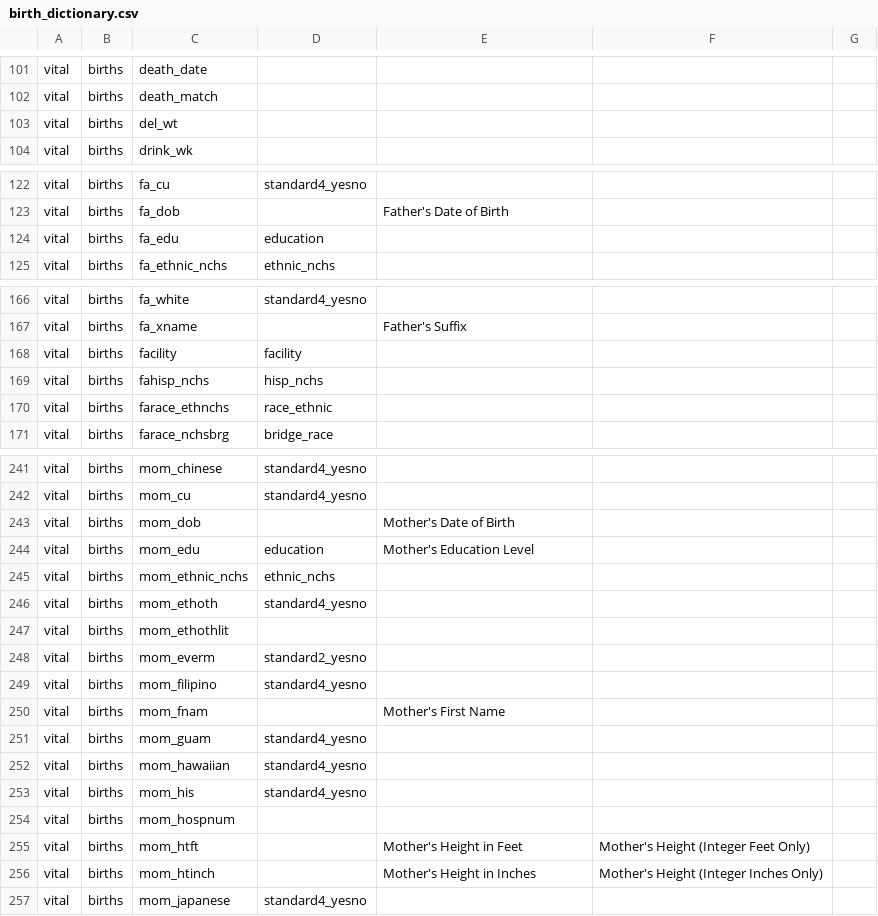
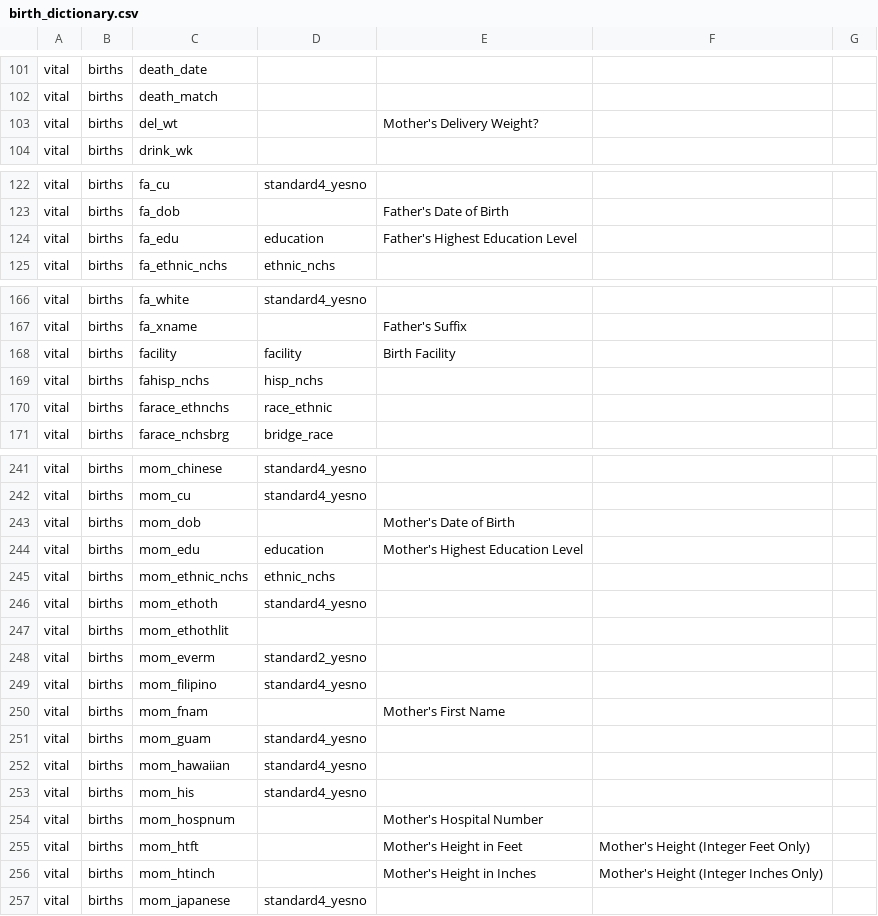
Before and after one commit to unreno/chirp, a CSV file: production/content/vital/birth_dictionary.csv, drawn as a sheet; only a part is shown, gaps mark what is left out; the diff covers the shown part only.

```diff
--- a/production/content/vital/birth_dictionary.csv
+++ b/production/content/vital/birth_dictionary.csv
@@ -102,3 +102,3 @@ vital,births,death_date,,,
 vital,births,death_match,,,
-vital,births,del_wt,,,
+vital,births,del_wt,,Mother's Delivery Weight?,
 vital,births,drink_wk,,,
@@ -123,3 +123,3 @@ vital,births,fa_cu,standard4_yesno,,
 vital,births,fa_dob,,Father's Date of Birth,
-vital,births,fa_edu,education,,
+vital,births,fa_edu,education,Father's Highest Education Level,
 vital,births,fa_ethnic_nchs,ethnic_nchs,,
@@ -167,3 +167,3 @@ vital,births,fa_white,standard4_yesno,,
 vital,births,fa_xname,,Father's Suffix,
-vital,births,facility,facility,,
+vital,births,facility,facility,Birth Facility,
 vital,births,fahisp_nchs,hisp_nchs,,
@@ -243,3 +243,3 @@ vital,births,mom_cu,standard4_yesno,,
 vital,births,mom_dob,,Mother's Date of Birth,
-vital,births,mom_edu,education,Mother's Education Level,
+vital,births,mom_edu,education,Mother's Highest Education Level,
 vital,births,mom_ethnic_nchs,ethnic_nchs,,
@@ -253,3 +253,3 @@ vital,births,mom_hawaiian,standard4_yesno,,
 vital,births,mom_his,standard4_yesno,,
-vital,births,mom_hospnum,,,
+vital,births,mom_hospnum,,Mother's Hospital Number,
 vital,births,mom_htft,,Mother's Height in Feet,Mother's Height (Integer Feet Only)
```
Also changed, not shown: 35 edited cells elsewhere in this file.
